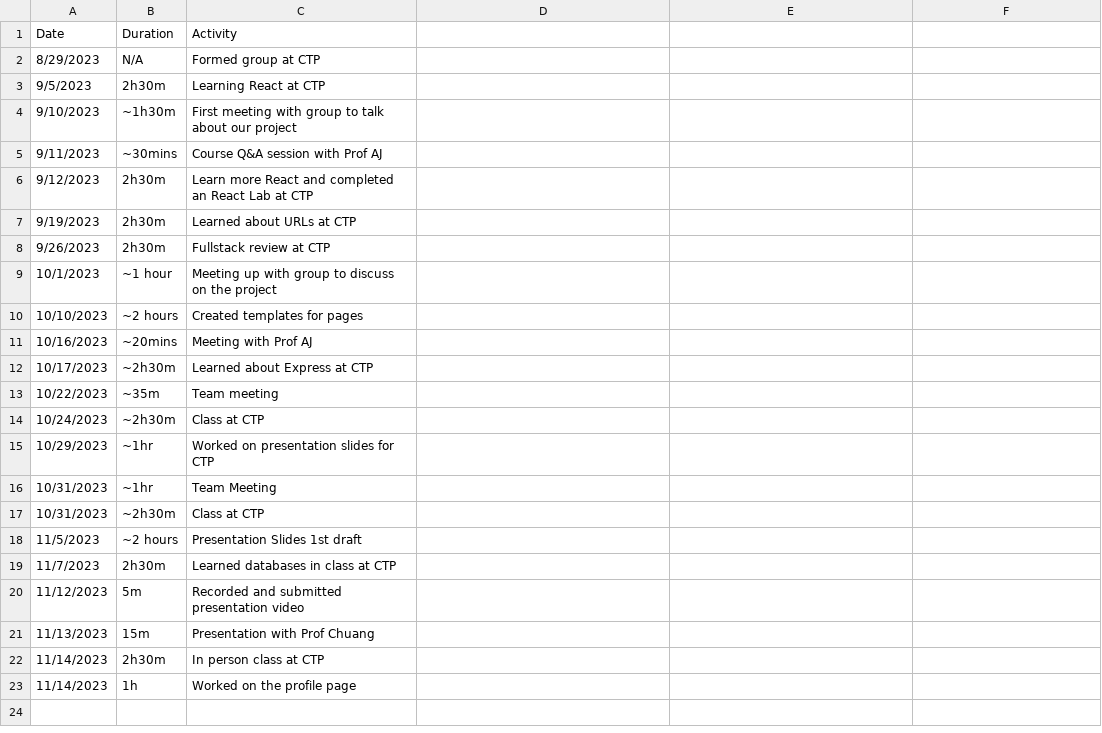
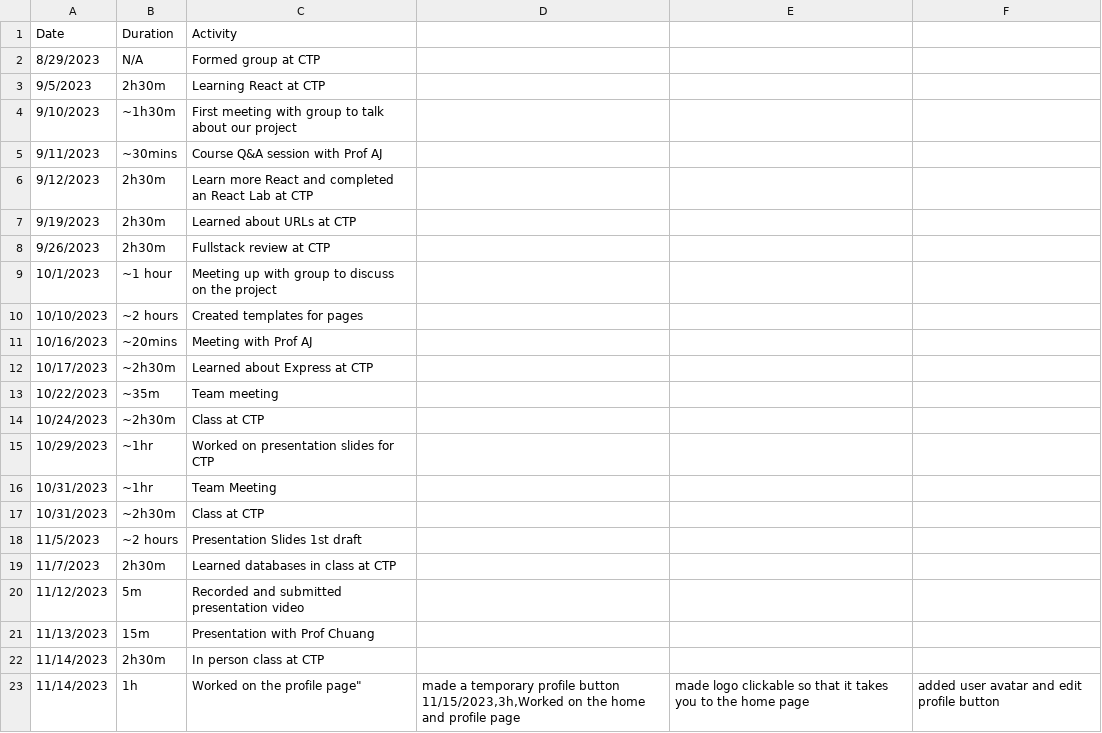
Before and after one commit to lolfjp/Gamerank-VCR, a CSV file: Time Log.csv, drawn as a sheet.

Commit message:
Worked on home and profile page

```diff
--- a/Time Log.csv
+++ b/Time Log.csv
@@ -22,2 +22,4 @@ Date,Duration,Activity
 11/14/2023,2h30m,In person class at CTP
-11/14/2023,1h,Worked on the profile page
+11/14/2023,1h,Worked on the profile page"," made a temporary profile button
+11/15/2023,3h,Worked on the home and profile page"," made logo clickable so that it takes you to the home page"," added user avatar and edit profile button
+
```
